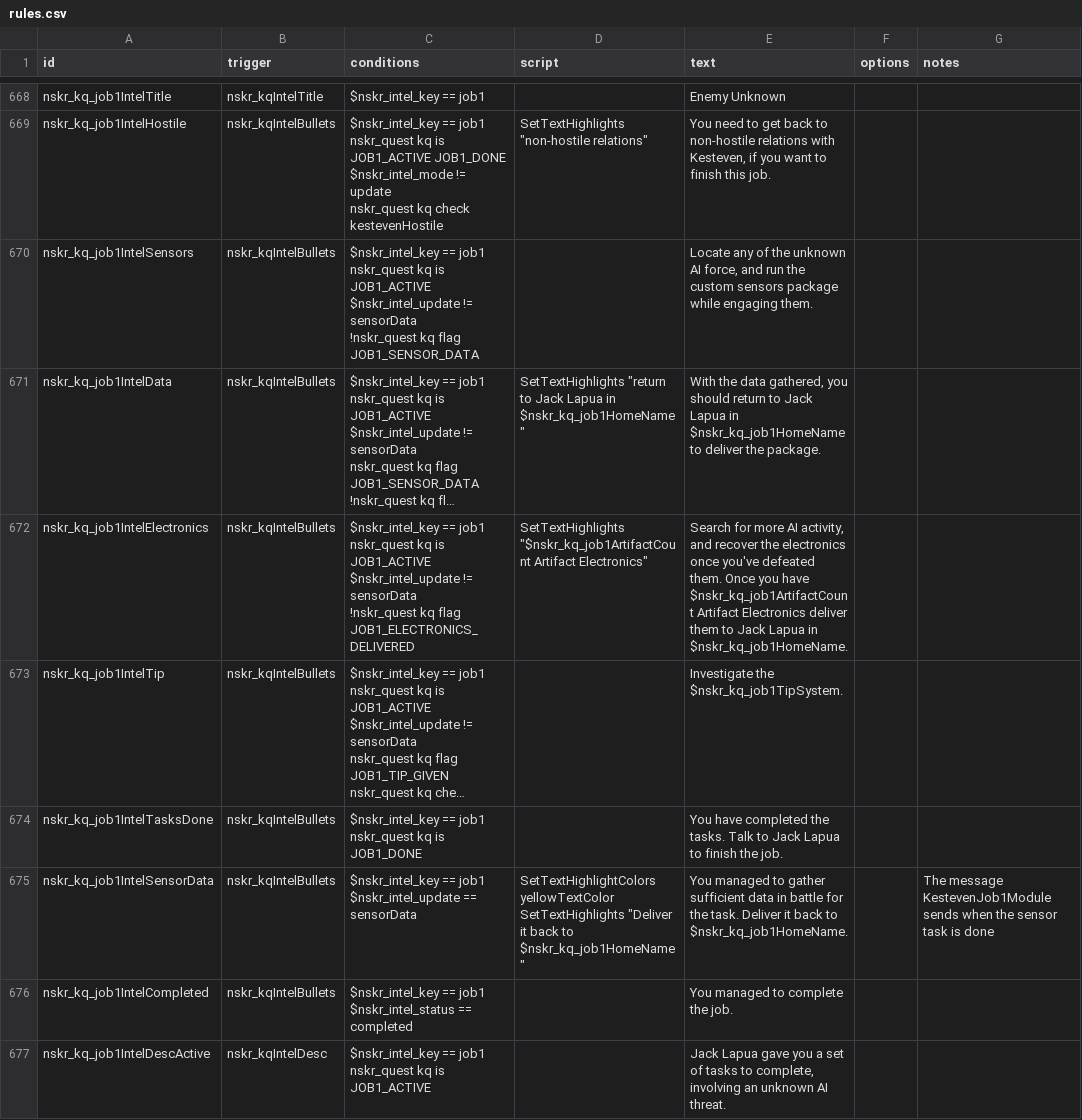
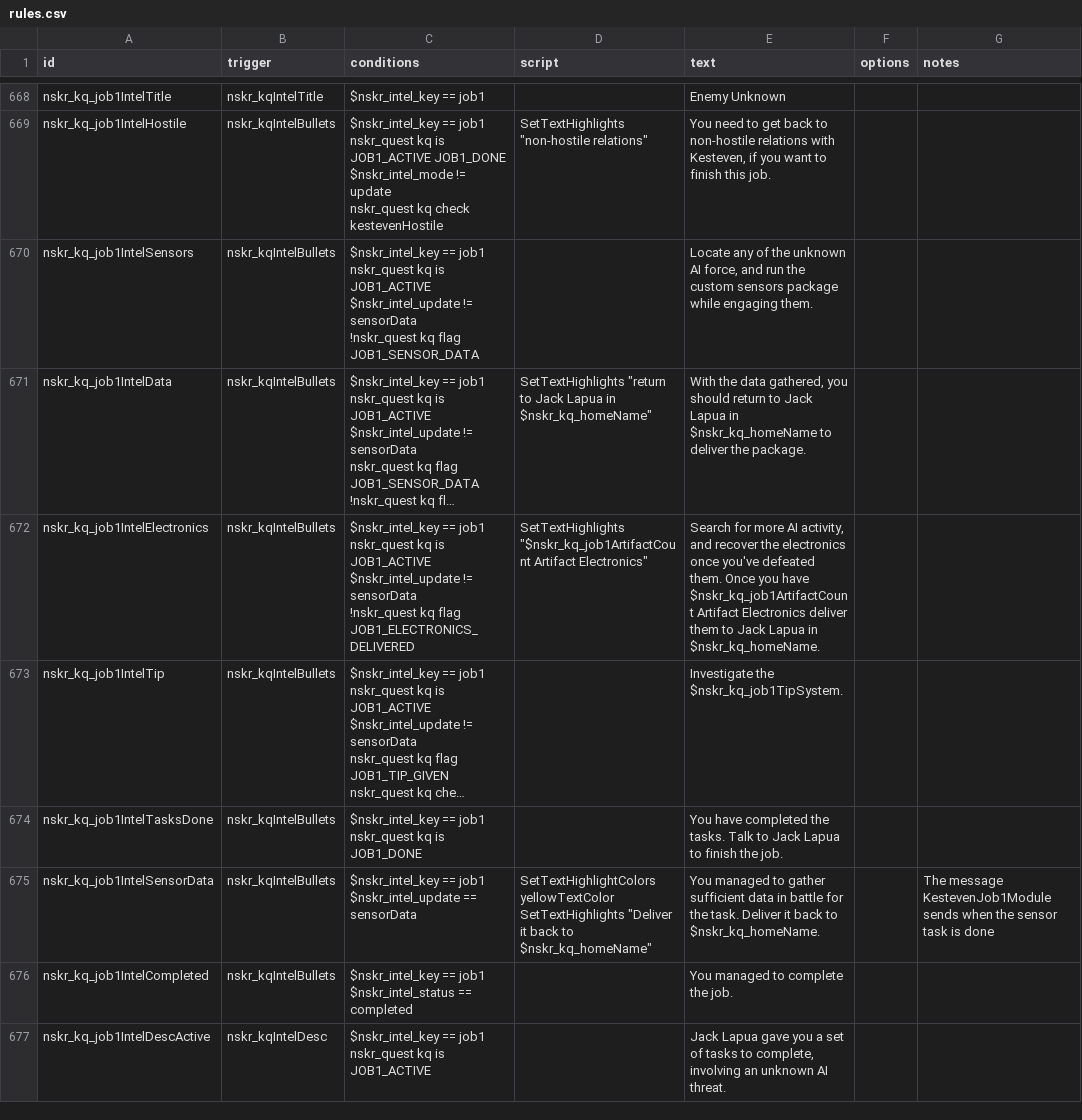
Before and after one commit to SirHartley/Lost.Sector, a CSV file: data/campaign/rules.csv, drawn as a sheet; only a part is shown, gaps mark what is left out; long unchanged cells end in …; the diff covers the shown part only; the diff names each change by its address in the sheet, - before the commit and + after, or states it on an @@ line.

```diff
--- a/data/campaign/rules.csv
+++ b/data/campaign/rules.csv
-D671 (script): …Lapua in $nskr_kq_job1HomeName"
+D671 (script): …Lapua in $nskr_kq_homeName"
-E671 (text): …Lapua in $nskr_kq_job1HomeName to deliver…
+E671 (text): …Lapua in $nskr_kq_homeName to deliver…
-E672 (text): …Lapua in $nskr_kq_job1HomeName.
+E672 (text): …Lapua in $nskr_kq_homeName.
-D675 (script): …back to $nskr_kq_job1HomeName"
+D675 (script): …back to $nskr_kq_homeName"
-E675 (text): …back to $nskr_kq_job1HomeName.
+E675 (text): …back to $nskr_kq_homeName.
```
Also changed, not shown: 11 added rows and 5 edited cells elsewhere in this file, 13 other files.
